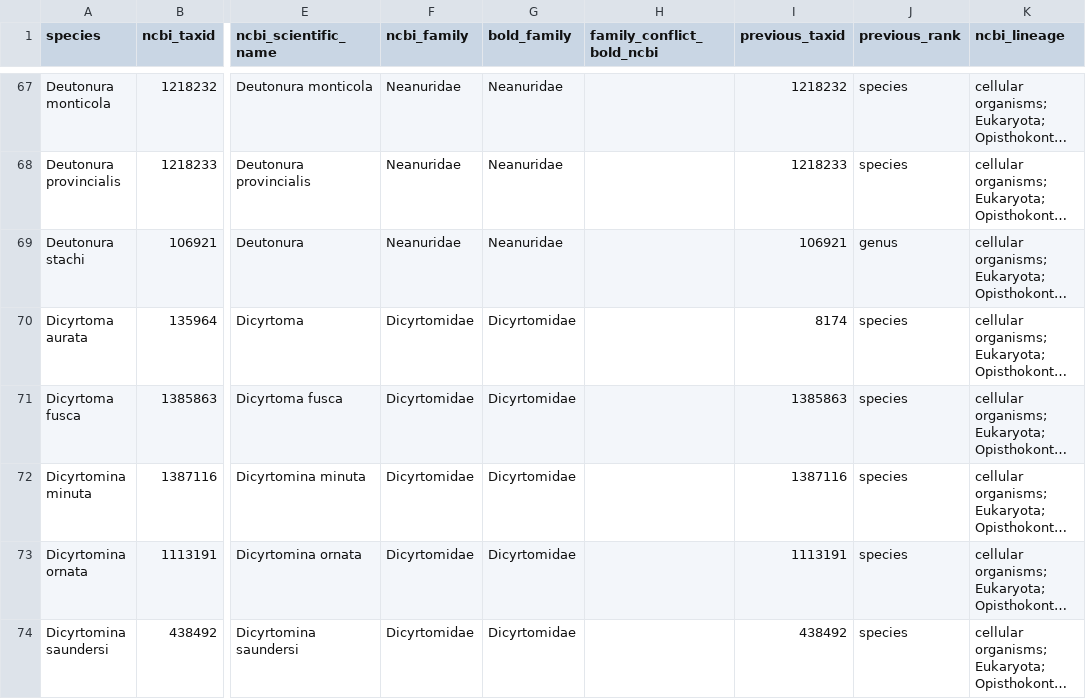
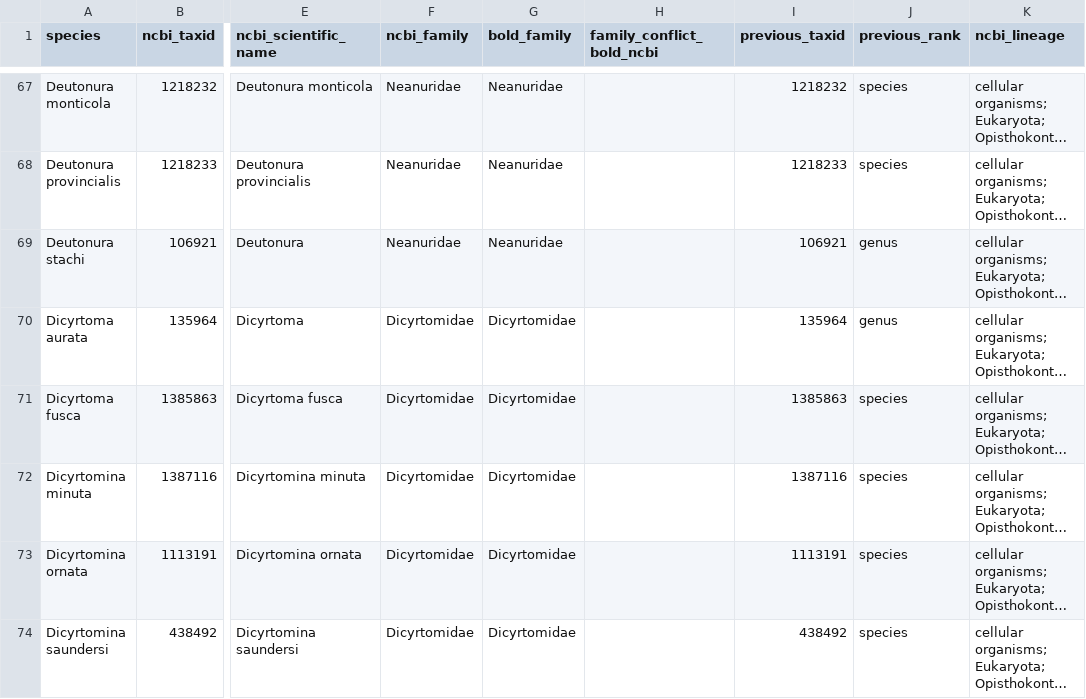
Before and after one commit to ecsltae/collembola-trait-mining, a CSV file: taxids_verified.csv, drawn as a sheet; only a part is shown, gaps mark what is left out; long unchanged cells end in …; the diff covers the shown part only; the diff names each change by its address in the sheet, - before the commit and + after, or states it on an @@ line.

Commit message:
Fall back to the family taxid when neither species nor genus is in NCBI
Requested by Stelios Ninidakis. The eight species whose genus is absent from NCBI now carry
the taxid of their family as recorded in BOLD, verified the same way as species and genus
hits: same name returned, within Collembola. A taxon that still fails to verify gets "N/A"
rather than a blank. All 330 now resolve: 233 species, 89 genus, 8 family.

```diff
--- a/taxids_verified.csv
+++ b/taxids_verified.csv
-I70 (previous_taxid): 8174
+I70 (previous_taxid): 135964
-J70 (previous_rank): species
+J70 (previous_rank): genus
```
Also changed, not shown: 60 edited cells elsewhere in this file, collembola_species_traits_v4.csv, 2 other files.
